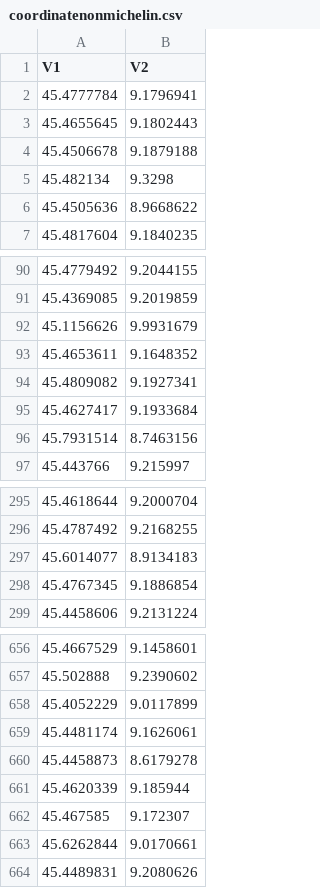
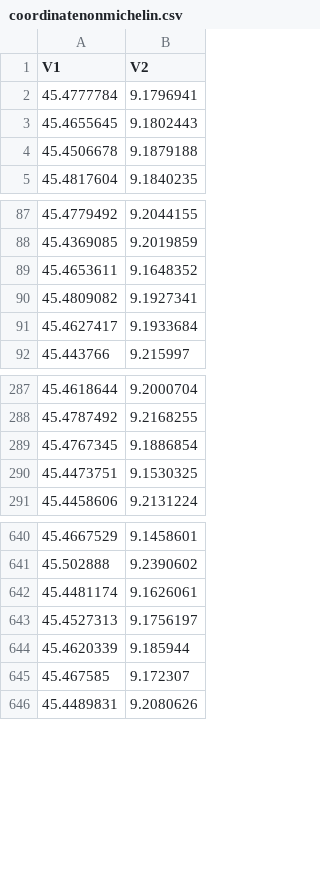
Before and after one commit to elucasticus/myapp, a CSV file: coordinatenonmichelin.csv, drawn as a sheet; only a part is shown, gaps mark what is left out; the diff covers the shown part only.

```diff
--- a/coordinatenonmichelin.csv
+++ b/coordinatenonmichelin.csv
@@ -4,4 +4,2 @@
 45.4506678,9.1879188
-45.482134,9.3298
-45.4505636,8.9668622
 45.4817604,9.1840235
@@ -91,3 +88,2 @@
 45.4369085,9.2019859
-45.1156626,9.9931679
 45.4653611,9.1648352
@@ -95,3 +91,2 @@
 45.4627417,9.1933684
-45.7931514,8.7463156
 45.443766,9.215997
@@ -296,4 +288,4 @@
 45.4787492,9.2168255
-45.6014077,8.9134183
 45.4767345,9.1886854
+45.4473751,9.1530325
 45.4458606,9.2131224
@@ -657,8 +641,6 @@
 45.502888,9.2390602
-45.4052229,9.0117899
 45.4481174,9.1626061
-45.4458873,8.6179278
+45.4527313,9.1756197
 45.4620339,9.185944
 45.467585,9.172307
-45.6262844,9.0170661
 45.4489831,9.2080626
```
Also changed, not shown: 16 removed rows elsewhere in this file, coordinate4s.csv, coordinate5s.csv, 3 other files.
